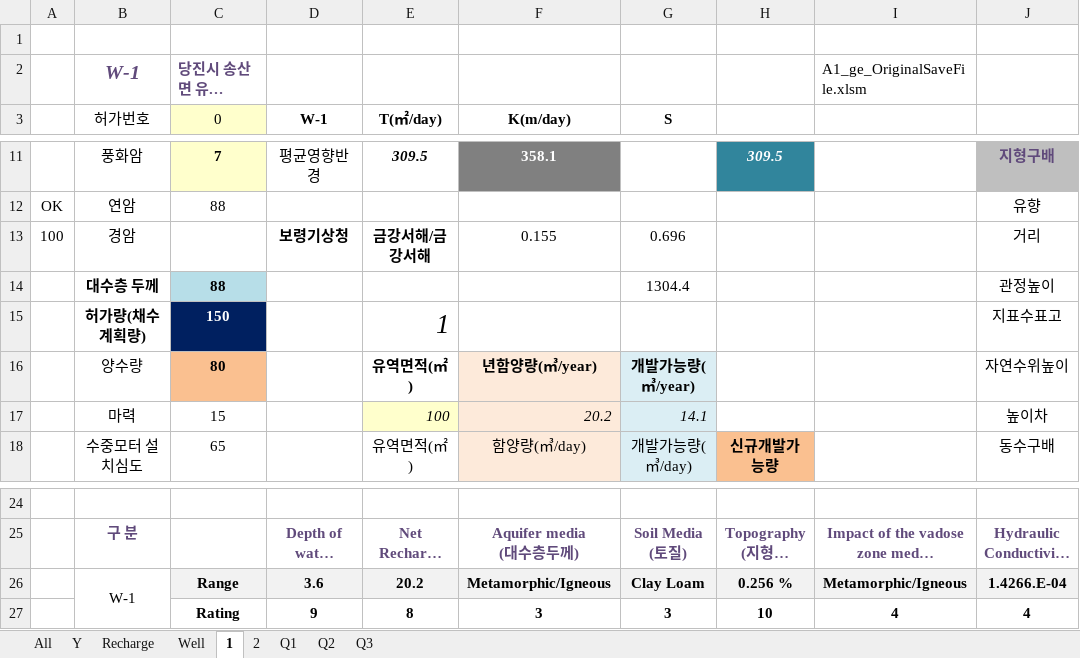
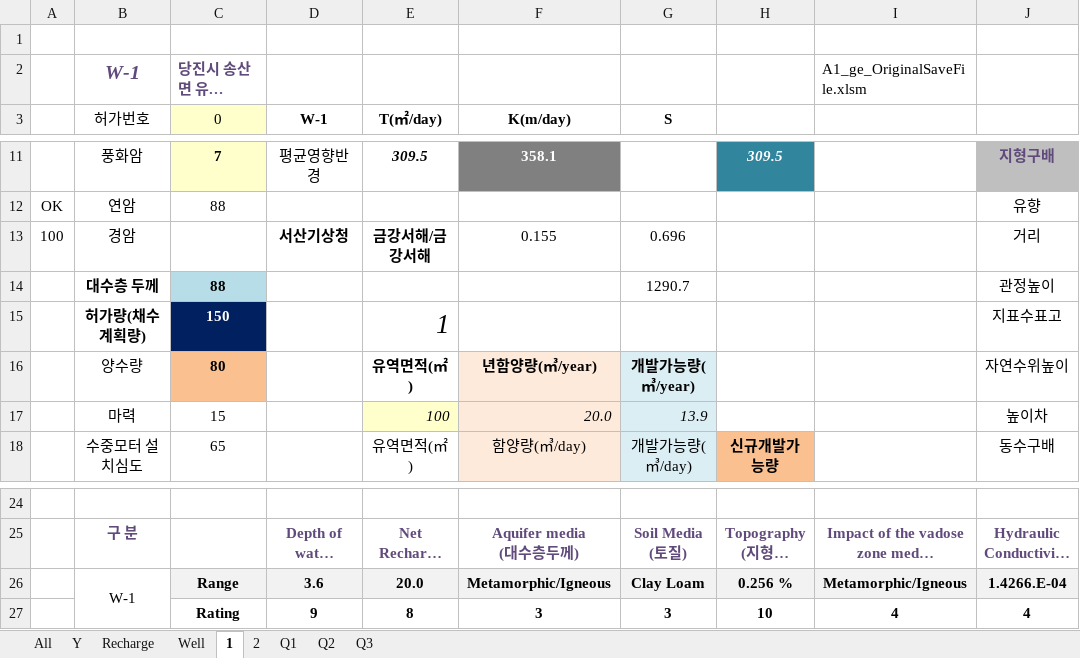
Before and after one commit to ihanseol/02_Excel2, an Excel workbook: 01_Acquifer Pumping Test/02_기본관정데이타/B3_기본관정 데이타 지열공 - 30공 , 2024-06-24.xlsm, sheet 1, drawn as a sheet; only a part is shown, gaps mark what is left out; long unchanged cells end in …; values as stored, in another font and other column widths than the file's, no borders; charts and pictures not drawn; the diff names each change by its address in the sheet, - before the commit and + after, or states it on an @@ line.

```diff
--- a/01_Acquifer Pumping Test/02_기본관정데이타/B3_기본관정 데이타 지열공 - 30공 , 2024-06-24.xlsm (sheet 1)
+++ b/01_Acquifer Pumping Test/02_기본관정데이타/B3_기본관정 데이타 지열공 - 30공 , 2024-06-24.xlsm (sheet 1)
-D13 (W-1): 보령기상청
+D13 (W-1): 서산기상청
-G14 (S): 1304.4
+G14 (S): 1290.7
-F17 (K(m/day)): 20.2
+F17 (K(m/day)): 20.0
-G17 (S): 14.1
+G17 (S): 13.9
-E26 (T(㎡/day)): 20.2
+E26 (T(㎡/day)): 20.0
```
Also changed, not shown: sheet All, sheet Y, sheet Recharge, sheet 2, sheet Well, charts or pictures.
